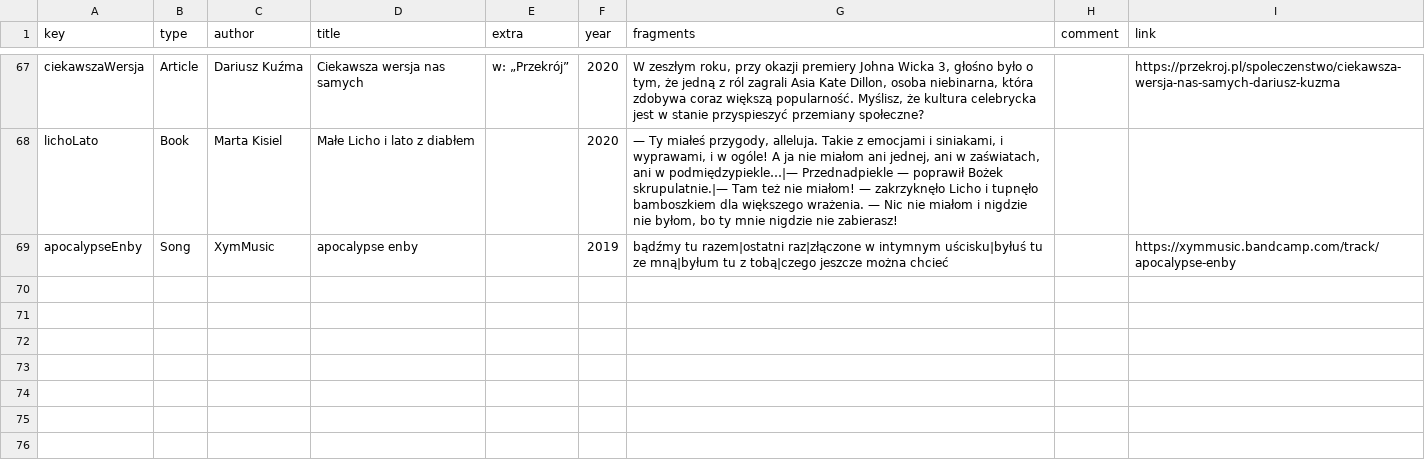
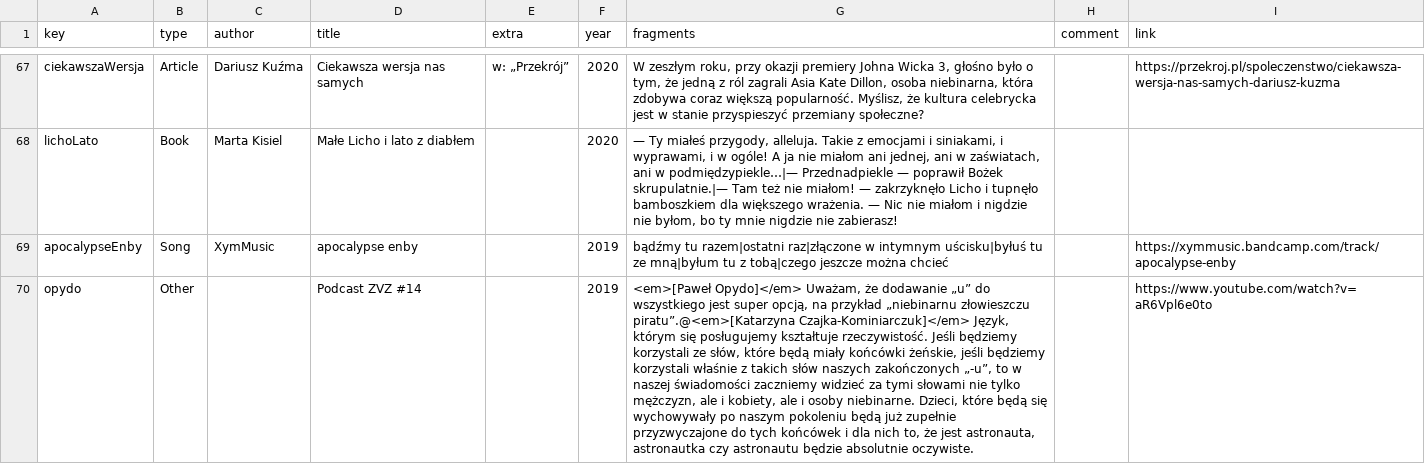
Before and after one commit to zlomenina/zajmena, a TSV file: data/sources.tsv, drawn as a sheet; only a part is shown, gaps mark what is left out; the diff covers the shown part only; the diff names each change by its address in the sheet, - before the commit and + after, or states it on an @@ line.

```diff
--- a/data/sources.tsv
+++ b/data/sources.tsv
+row 70: opydo | Other |  | Podcast ZVZ #14 |  | 2019 | <em>[Paweł Opydo]</em> Uważam, że dodawanie „u” do wszystkiego jest super opcją, na przykład „niebinarnu złowieszczu piratu”.@<em>[Katarzyna Czajka-Kominiarczuk]</em> Język, którym się posługujemy kształtuje rzeczywistość. Jeśli będziemy korzystali ze słów, które będą miały końcówki żeńskie, jeśli będziemy korzystali właśnie z takich słów naszych zakończonych „-u”, to w naszej świadomości zaczniemy widzieć za tymi słowami nie tylko mężczyzn, ale i kobiety, ale i osoby niebinarne. Dzieci, które będą się wychowywały po naszym pokoleniu będą już zupełnie przyzwyczajone do tych końcówek i dla nich to, że jest astronauta, astronautka czy astronautu będzie absolutnie oczywiste. |  | https://www.youtube.com/watch?v=aR6Vpl6e0to
```
Also changed, not shown: 3 added rows elsewhere in this file, data/templates.tsv, 1 other file.
